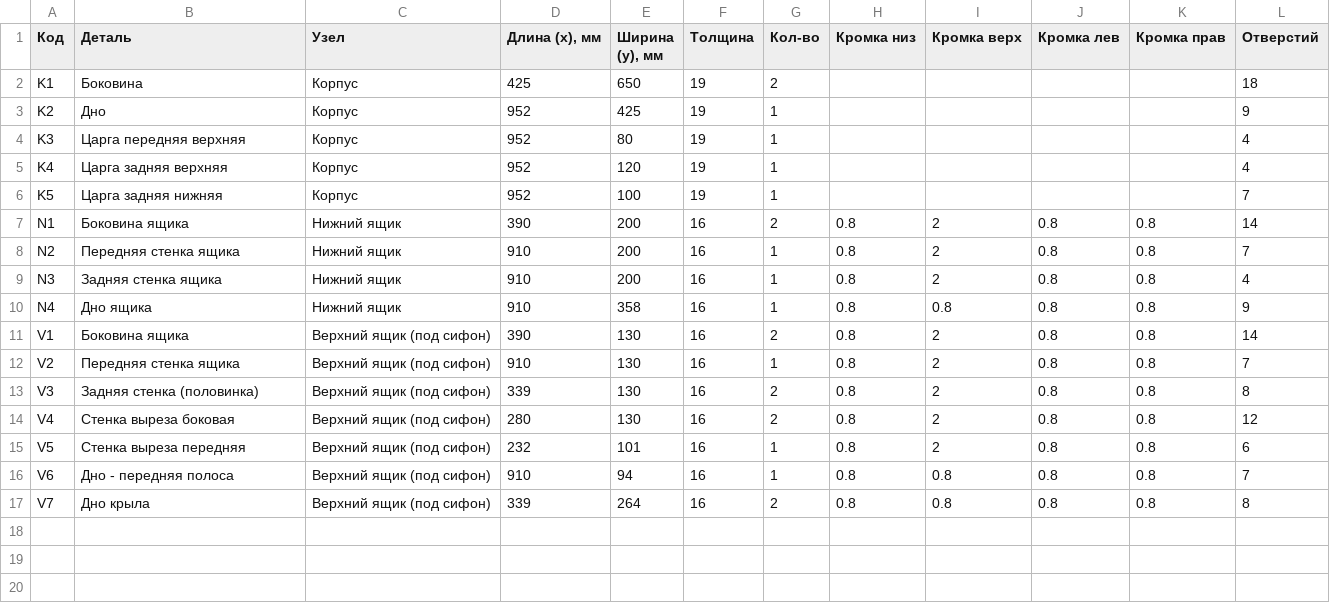
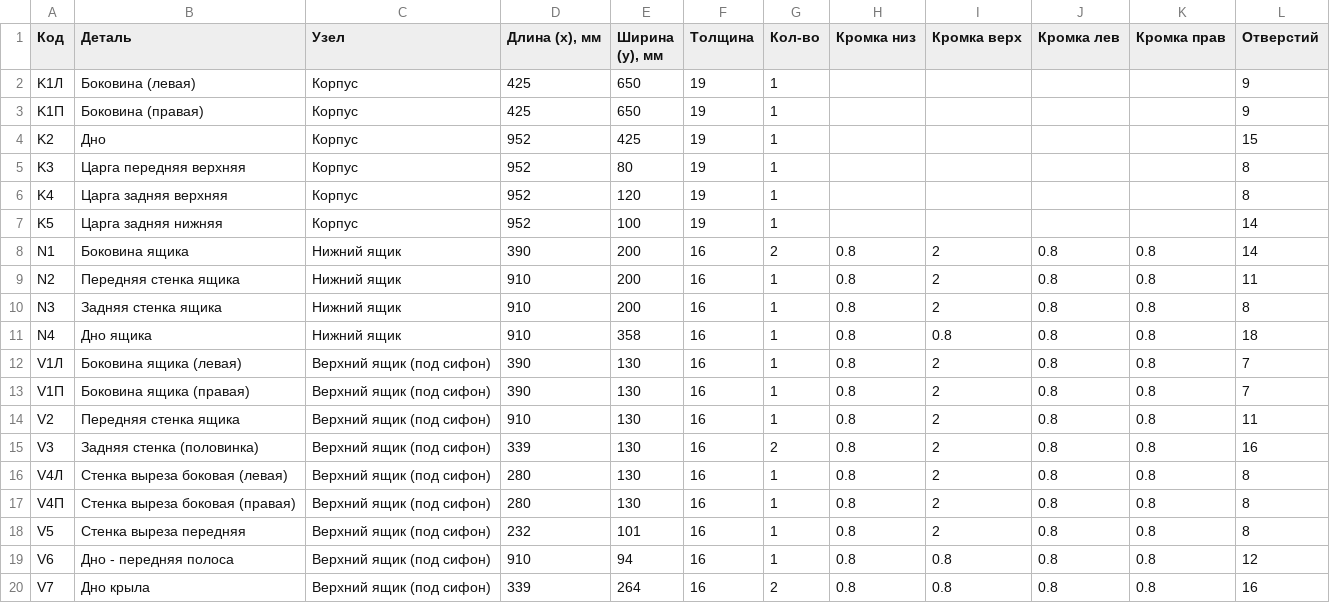
Before and after one commit to biznespg-max/tumby, a CSV file: izdeliya/TL-Q100/cutlist.csv, drawn as a sheet.

```diff
--- a/izdeliya/TL-Q100/cutlist.csv
+++ b/izdeliya/TL-Q100/cutlist.csv
@@ -1,17 +1,20 @@
 Код;Деталь;Узел;Длина (x), мм;Ширина (y), мм;Толщина;Кол-во;Кромка низ;Кромка верх;Кромка лев;Кромка прав;Отверстий
-K1;Боковина;Корпус;425;650;19;2;;;;;18
-K2;Дно;Корпус;952;425;19;1;;;;;9
-K3;Царга передняя верхняя;Корпус;952;80;19;1;;;;;4
-K4;Царга задняя верхняя;Корпус;952;120;19;1;;;;;4
-K5;Царга задняя нижняя;Корпус;952;100;19;1;;;;;7
+K1Л;Боковина (левая);Корпус;425;650;19;1;;;;;9
+K1П;Боковина (правая);Корпус;425;650;19;1;;;;;9
+K2;Дно;Корпус;952;425;19;1;;;;;15
+K3;Царга передняя верхняя;Корпус;952;80;19;1;;;;;8
+K4;Царга задняя верхняя;Корпус;952;120;19;1;;;;;8
+K5;Царга задняя нижняя;Корпус;952;100;19;1;;;;;14
 N1;Боковина ящика;Нижний ящик;390;200;16;2;0.8;2;0.8;0.8;14
-N2;Передняя стенка ящика;Нижний ящик;910;200;16;1;0.8;2;0.8;0.8;7
-N3;Задняя стенка ящика;Нижний ящик;910;200;16;1;0.8;2;0.8;0.8;4
-N4;Дно ящика;Нижний ящик;910;358;16;1;0.8;0.8;0.8;0.8;9
-V1;Боковина ящика;Верхний ящик (под сифон);390;130;16;2;0.8;2;0.8;0.8;14
-V2;Передняя стенка ящика;Верхний ящик (под сифон);910;130;16;1;0.8;2;0.8;0.8;7
-V3;Задняя стенка (половинка);Верхний ящик (под сифон);339;130;16;2;0.8;2;0.8;0.8;8
-V4;Стенка выреза боковая;Верхний ящик (под сифон);280;130;16;2;0.8;2;0.8;0.8;12
-V5;Стенка выреза передняя;Верхний ящик (под сифон);232;101;16;1;0.8;2;0.8;0.8;6
-V6;Дно - передняя полоса;Верхний ящик (под сифон);910;94;16;1;0.8;0.8;0.8;0.8;7
-V7;Дно крыла;Верхний ящик (под сифон);339;264;16;2;0.8;0.8;0.8;0.8;8
+N2;Передняя стенка ящика;Нижний ящик;910;200;16;1;0.8;2;0.8;0.8;11
+N3;Задняя стенка ящика;Нижний ящик;910;200;16;1;0.8;2;0.8;0.8;8
+N4;Дно ящика;Нижний ящик;910;358;16;1;0.8;0.8;0.8;0.8;18
+V1Л;Боковина ящика (левая);Верхний ящик (под сифон);390;130;16;1;0.8;2;0.8;0.8;7
+V1П;Боковина ящика (правая);Верхний ящик (под сифон);390;130;16;1;0.8;2;0.8;0.8;7
+V2;Передняя стенка ящика;Верхний ящик (под сифон);910;130;16;1;0.8;2;0.8;0.8;11
+V3;Задняя стенка (половинка);Верхний ящик (под сифон);339;130;16;2;0.8;2;0.8;0.8;16
+V4Л;Стенка выреза боковая (левая);Верхний ящик (под сифон);280;130;16;1;0.8;2;0.8;0.8;8
+V4П;Стенка выреза боковая (правая);Верхний ящик (под сифон);280;130;16;1;0.8;2;0.8;0.8;8
+V5;Стенка выреза передняя;Верхний ящик (под сифон);232;101;16;1;0.8;2;0.8;0.8;8
+V6;Дно - передняя полоса;Верхний ящик (под сифон);910;94;16;1;0.8;0.8;0.8;0.8;12
+V7;Дно крыла;Верхний ящик (под сифон);339;264;16;2;0.8;0.8;0.8;0.8;16
```
Also changed, not shown: izdeliya/TG-Q100/cutlist.csv, izdeliya/TL-Q60/cutlist.csv, 37 other files.
